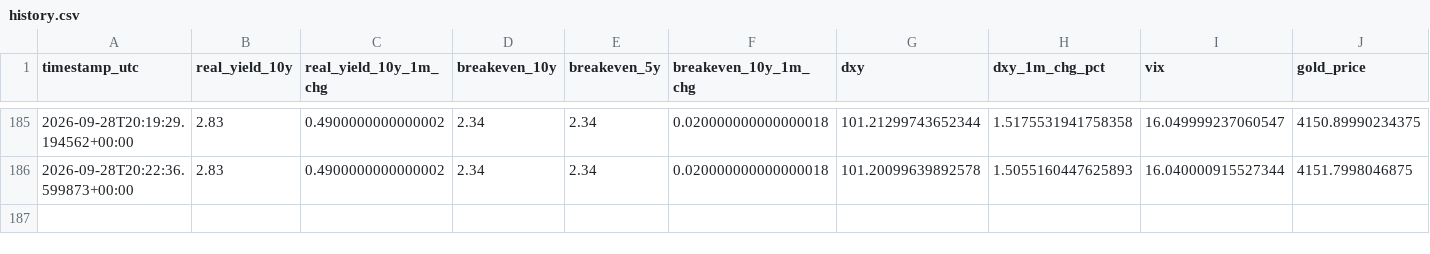
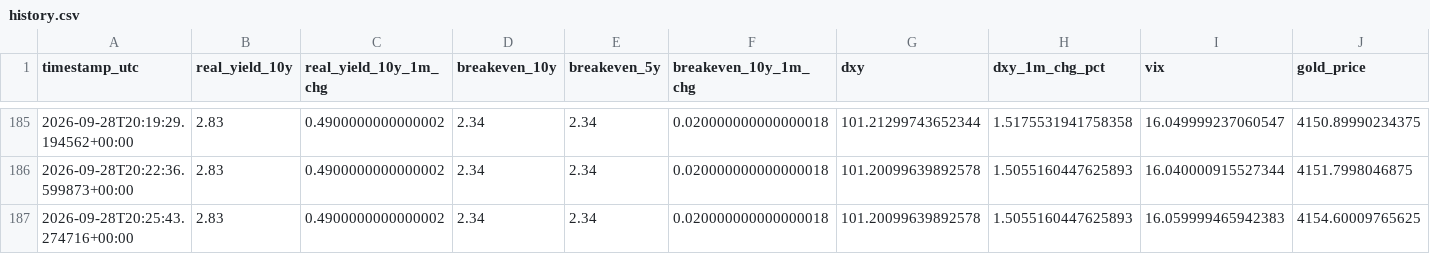
Before and after one commit to amarnath200530/gold-market-dashboard, a CSV file: output/history.csv, drawn as a sheet; only a part is shown, gaps mark what is left out; rows hold the shown columns only; the diff names each change by its address in the sheet, - before the commit and + after, or states it on an @@ line.

```diff
--- a/output/history.csv
+++ b/output/history.csv
+row 187: 2026-09-28T20:25:43.274716+00:00 | 2.83 | 0.4900000000000002 | 2.34 | 2.34 | 0.020000000000000018 | 101.20099639892578 | 1.5055160447625893 | 16.059999465942383 | 4154.60009765625
```
Also changed, not shown: 2 other files.
